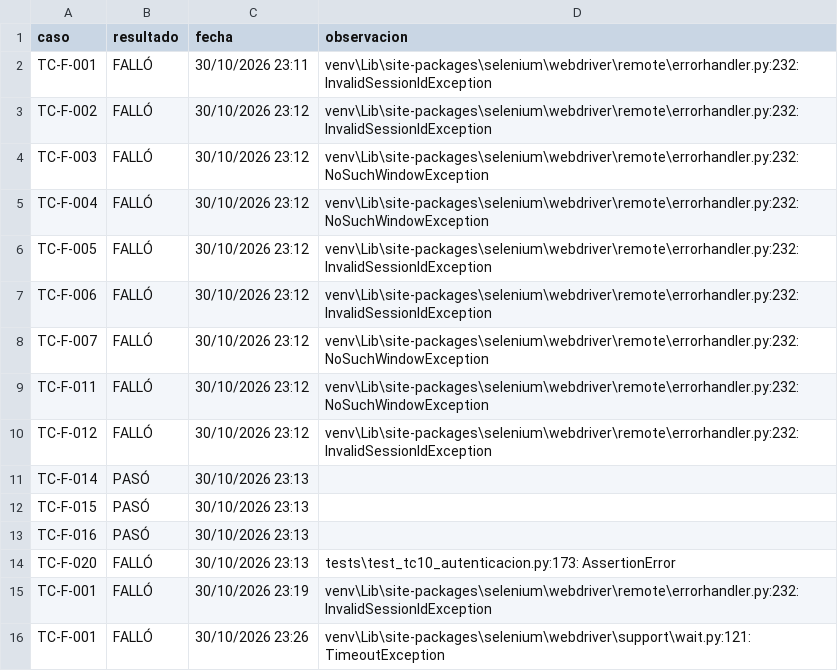
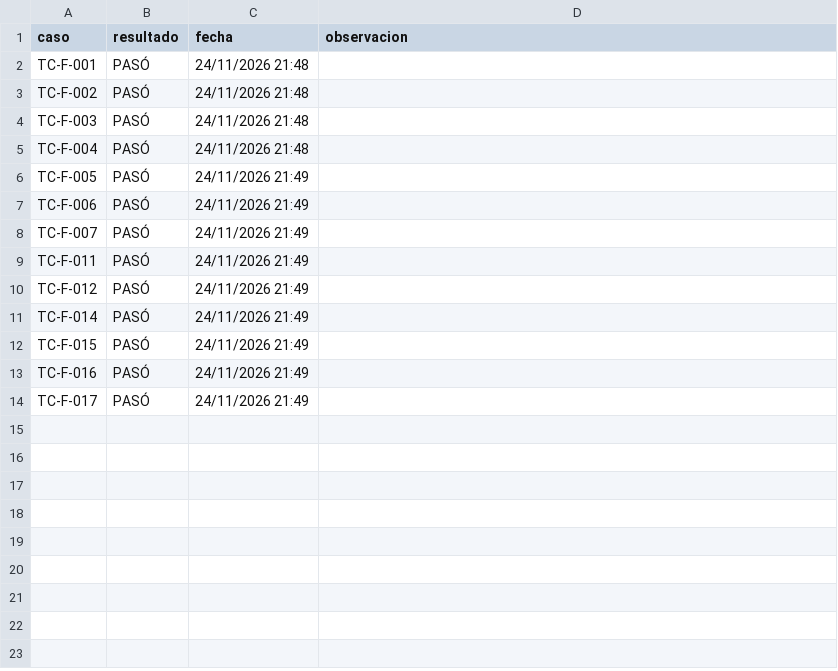
Before and after one commit to fbjfernandez/miniso_web, a CSV file: resultados_tc10.csv, drawn as a sheet.

Commit message:
test(e2e): actualiza POM app_page, pruebas funcionales y configuracion SonarCloud

```diff
--- a/resultados_tc10.csv
+++ b/resultados_tc10.csv
@@ -1,16 +1,14 @@
 caso,resultado,fecha,observacion
-TC-F-001,FALLÓ,30/10/2026 23:11,venv\Lib\site-packages\selenium\webdriver\remote\errorhandler.py:232: InvalidSessionIdException
-TC-F-002,FALLÓ,30/10/2026 23:12,venv\Lib\site-packages\selenium\webdriver\remote\errorhandler.py:232: InvalidSessionIdException
-TC-F-003,FALLÓ,30/10/2026 23:12,venv\Lib\site-packages\selenium\webdriver\remote\errorhandler.py:232: NoSuchWindowException
-TC-F-004,FALLÓ,30/10/2026 23:12,venv\Lib\site-packages\selenium\webdriver\remote\errorhandler.py:232: NoSuchWindowException
-TC-F-005,FALLÓ,30/10/2026 23:12,venv\Lib\site-packages\selenium\webdriver\remote\errorhandler.py:232: InvalidSessionIdException
-TC-F-006,FALLÓ,30/10/2026 23:12,venv\Lib\site-packages\selenium\webdriver\remote\errorhandler.py:232: InvalidSessionIdException
-TC-F-007,FALLÓ,30/10/2026 23:12,venv\Lib\site-packages\selenium\webdriver\remote\errorhandler.py:232: NoSuchWindowException
-TC-F-011,FALLÓ,30/10/2026 23:12,venv\Lib\site-packages\selenium\webdriver\remote\errorhandler.py:232: NoSuchWindowException
-TC-F-012,FALLÓ,30/10/2026 23:12,venv\Lib\site-packages\selenium\webdriver\remote\errorhandler.py:232: InvalidSessionIdException
-TC-F-014,PASÓ,30/10/2026 23:13,
-TC-F-015,PASÓ,30/10/2026 23:13,
-TC-F-016,PASÓ,30/10/2026 23:13,
-TC-F-020,FALLÓ,30/10/2026 23:13,tests\test_tc10_autenticacion.py:173: AssertionError
-TC-F-001,FALLÓ,30/10/2026 23:19,venv\Lib\site-packages\selenium\webdriver\remote\errorhandler.py:232: InvalidSessionIdException
-TC-F-001,FALLÓ,30/10/2026 23:26,venv\Lib\site-packages\selenium\webdriver\support\wait.py:121: TimeoutException
+TC-F-001,PASÓ,24/11/2026 21:48,
+TC-F-002,PASÓ,24/11/2026 21:48,
+TC-F-003,PASÓ,24/11/2026 21:48,
+TC-F-004,PASÓ,24/11/2026 21:48,
+TC-F-005,PASÓ,24/11/2026 21:49,
+TC-F-006,PASÓ,24/11/2026 21:49,
+TC-F-007,PASÓ,24/11/2026 21:49,
+TC-F-011,PASÓ,24/11/2026 21:49,
+TC-F-012,PASÓ,24/11/2026 21:49,
+TC-F-014,PASÓ,24/11/2026 21:49,
+TC-F-015,PASÓ,24/11/2026 21:49,
+TC-F-016,PASÓ,24/11/2026 21:49,
+TC-F-017,PASÓ,24/11/2026 21:49,
```
Also changed, not shown: 17 other files.
